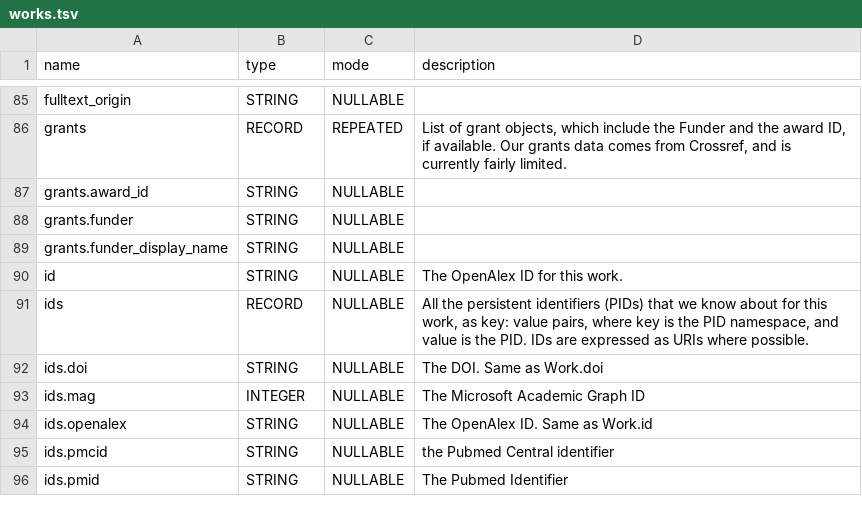
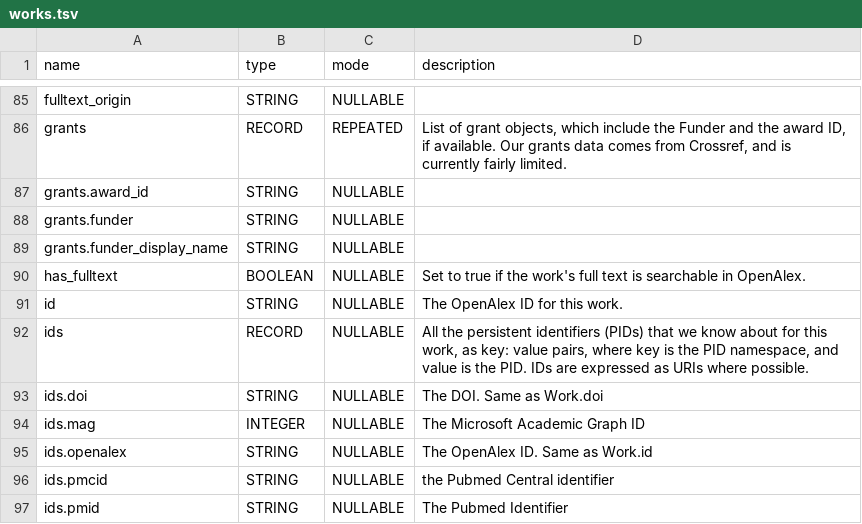
Before and after one commit to Loreb92/openalex_to_gbq, a TSV file: proj/schemas_tsv/works.tsv, drawn as a sheet; only a part is shown, gaps mark what is left out.

Commit message:
update schema works

```diff
--- a/proj/schemas_tsv/works.tsv
+++ b/proj/schemas_tsv/works.tsv
@@ -89,2 +89,3 @@ grants.funder	STRING	NULLABLE
 grants.funder_display_name	STRING	NULLABLE	
+has_fulltext	BOOLEAN	NULLABLE	Set to true if the work's full text is searchable in OpenAlex.
 id	STRING	NULLABLE	The OpenAlex ID for this work.
```
Also changed, not shown: 1 other file.
